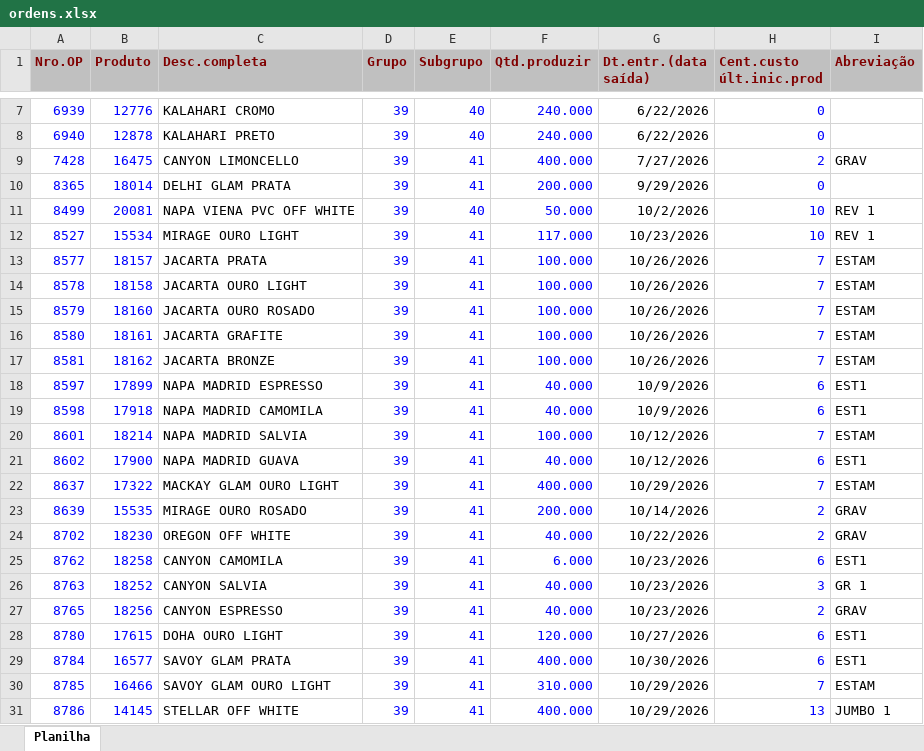
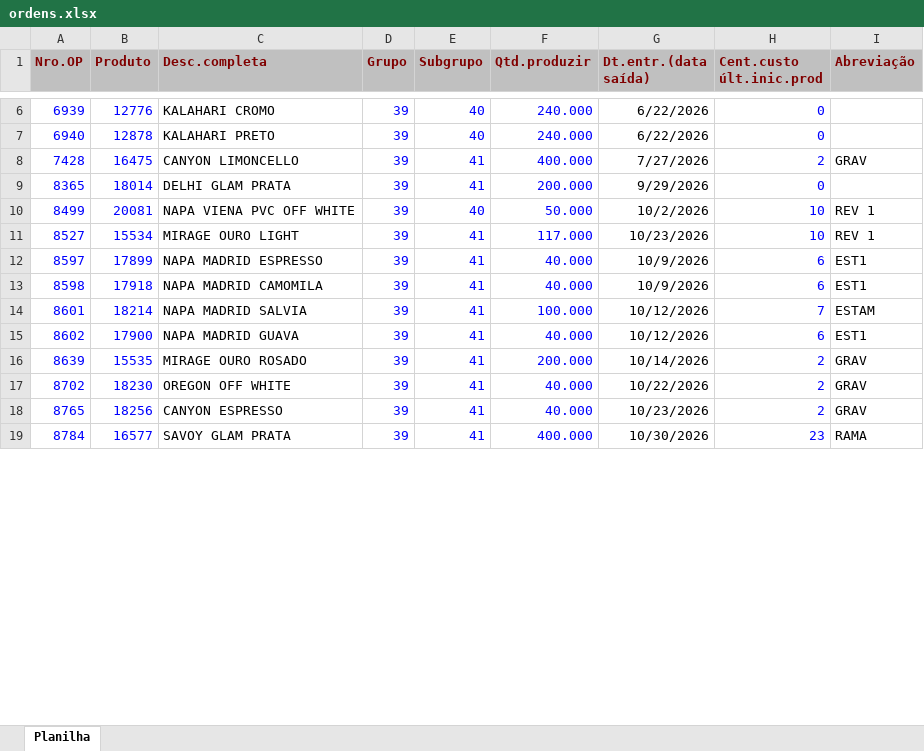
Before and after one commit to afbertuolsmart/STK, an Excel workbook: data-source/ordens.xlsx, sheet Planilha, drawn as a sheet; only a part is shown, gaps mark what is left out; values as stored, in another font and other column widths than the file's, no borders; removed rows and columns are numbered as before the commit, all else as after; the diff covers the shown part only; the diff names each change by its address in the sheet, - before the commit and + after, or states it on an @@ line.

```diff
--- a/data-source/ordens.xlsx (sheet Planilha)
+++ b/data-source/ordens.xlsx (sheet Planilha)
-row 13: 8577 | 18157 | JACARTA PRATA | 39 | 41 | 100.000 | 10/26/2026 | 7 | ESTAM
-row 14: 8578 | 18158 | JACARTA OURO LIGHT | 39 | 41 | 100.000 | 10/26/2026 | 7 | ESTAM
-row 15: 8579 | 18160 | JACARTA OURO ROSADO | 39 | 41 | 100.000 | 10/26/2026 | 7 | ESTAM
-row 16: 8580 | 18161 | JACARTA GRAFITE | 39 | 41 | 100.000 | 10/26/2026 | 7 | ESTAM
-row 17: 8581 | 18162 | JACARTA BRONZE | 39 | 41 | 100.000 | 10/26/2026 | 7 | ESTAM
-row 22: 8637 | 17322 | MACKAY GLAM OURO LIGHT | 39 | 41 | 400.000 | 10/29/2026 | 7 | ESTAM
-row 25: 8762 | 18258 | CANYON CAMOMILA | 39 | 41 | 6.000 | 10/23/2026 | 6 | EST1
-row 26: 8763 | 18252 | CANYON SALVIA | 39 | 41 | 40.000 | 10/23/2026 | 3 | GR 1
-row 28: 8780 | 17615 | DOHA OURO LIGHT | 39 | 41 | 120.000 | 10/27/2026 | 6 | EST1
-H19 (Cent.custo últ.inic.prod): 6
+H19 (Cent.custo últ.inic.prod): 23
-I19 (Abreviação): EST1
+I19 (Abreviação): RAMA
-row 30: 8785 | 16466 | SAVOY GLAM OURO LIGHT | 39 | 41 | 310.000 | 10/29/2026 | 7 | ESTAM
-row 31: 8786 | 14145 | STELLAR OFF WHITE | 39 | 41 | 400.000 | 10/29/2026 | 13 | JUMBO 1
```
Also changed, not shown: 15 added rows, 11 removed rows and 7 edited cells elsewhere in this sheet, data-source/compras.xlsx, data-source/consumo.xlsx, 8 other files.
